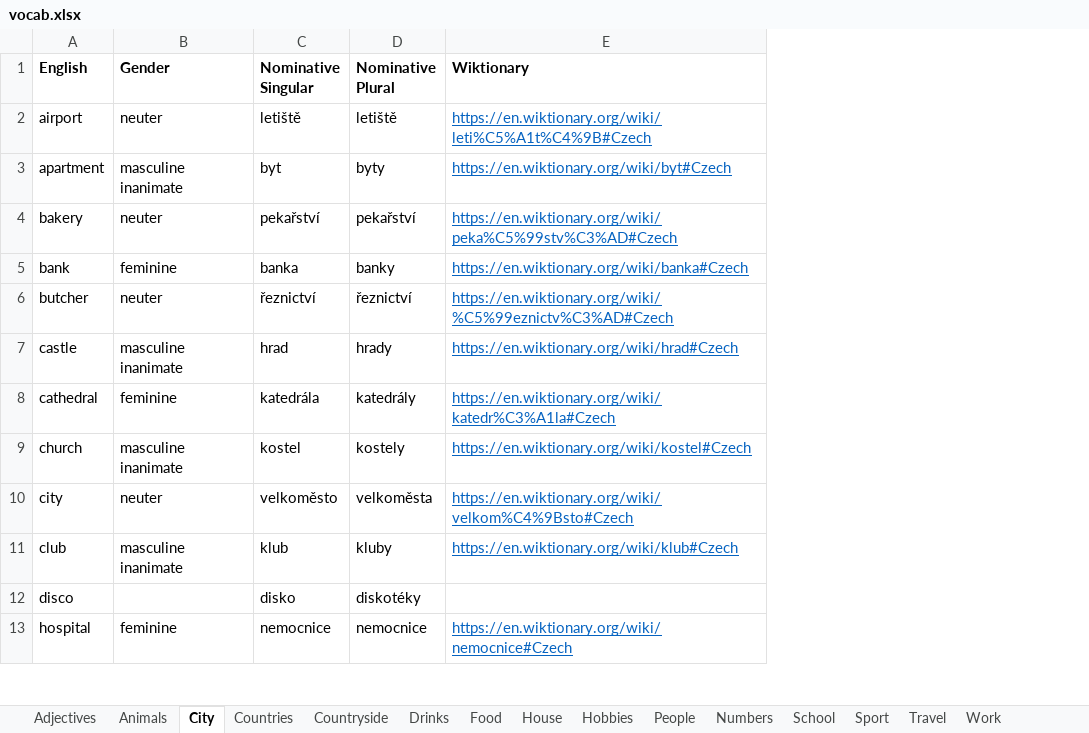
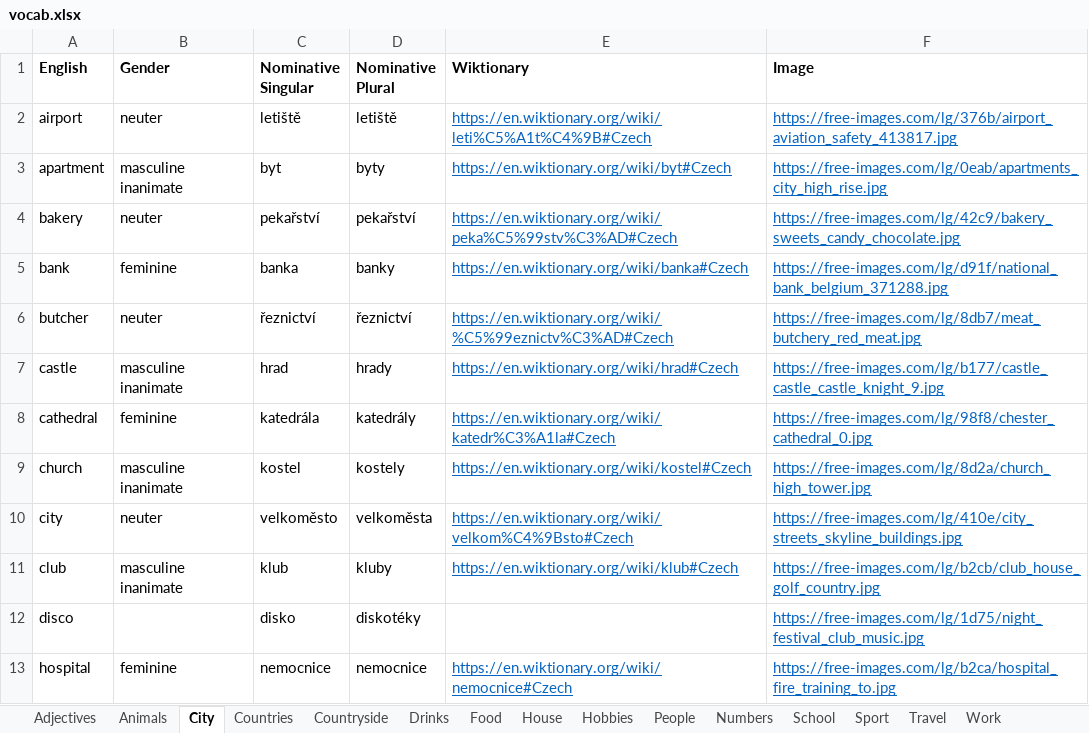
Before and after one commit to oislen/CzechTutor, an Excel workbook: data/vocab.xlsx, sheet City, drawn as a sheet; only a part is shown; values as stored, in another font and other column widths than the file's, no borders; the diff names each change by its address in the sheet, - before the commit and + after, or states it on an @@ line.

Commit message:
Fixed bug for hamster plural, and added image urls for city topic

```diff
--- a/data/vocab.xlsx (sheet City)
+++ b/data/vocab.xlsx (sheet City)
+column F (Image), rows 2-13: https://free-images.com/lg/376b/airport_aviation_safety_413817.jpg | https://free-images.com/lg/0eab/apartments_city_high_rise.jpg | https://free-images.com/lg/42c9/bakery_sweets_candy_chocolate.jpg | https://free-images.com/lg/d91f/national_bank_belgium_371288.jpg | https://free-images.com/lg/8db7/meat_butchery_red_meat.jpg | https://free-images.com/lg/b177/castle_castle_castle_knight_9.jpg | https://free-images.com/lg/98f8/chester_cathedral_0.jpg | https://free-images.com/lg/8d2a/church_high_tower.jpg | https://free-images.com/lg/410e/city_streets_skyline_buildings.jpg | https://free-images.com/lg/b2cb/club_house_golf_country.jpg | https://free-images.com/lg/1d75/night_festival_club_music.jpg | https://free-images.com/lg/b2ca/hospital_fire_training_to.jpg
```
